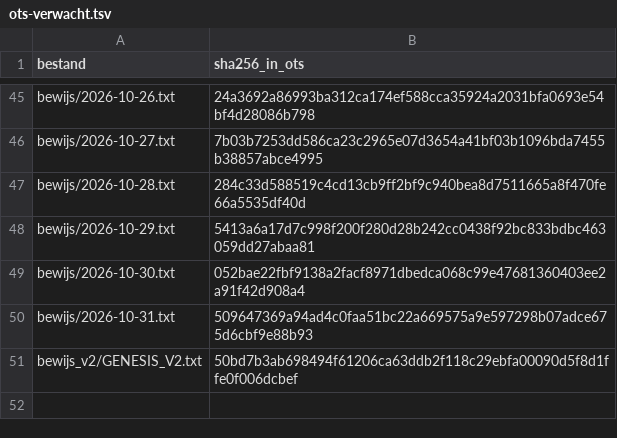
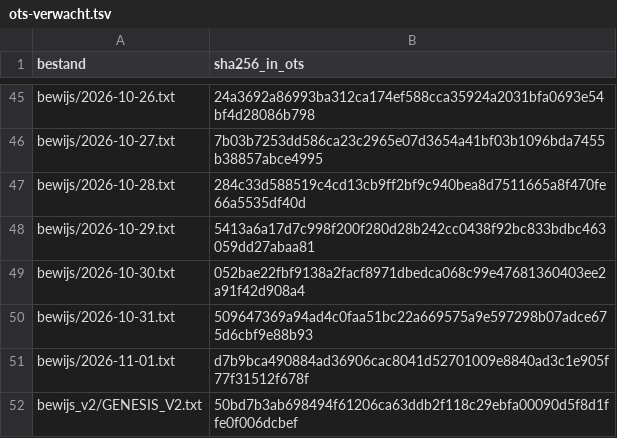
Before and after one commit to xevorhq-rgb/gerustbewaard-bewijs, a TSV file: ots-verwacht.tsv, drawn as a sheet; only a part is shown, gaps mark what is left out.

```diff
--- a/ots-verwacht.tsv
+++ b/ots-verwacht.tsv
@@ -50,2 +50,3 @@ bewijs/2026-10-30.txt	052bae22fbf9138a2facf8971dbedca068c99e47681360403ee2a91f42
 bewijs/2026-10-31.txt	509647369a94ad4c0faa51bc22a669575a9e597298b07adce675d6cbf9e88b93
+bewijs/2026-11-01.txt	d7b9bca490884ad36906cac8041d52701009e8840ad3c1e905f77f31512f678f
 bewijs_v2/GENESIS_V2.txt	50bd7b3ab698494f61206ca63ddb2f118c29ebfa00090d5f8d1ffe0f006dcbef
```
Also changed, not shown: 6 other files.
